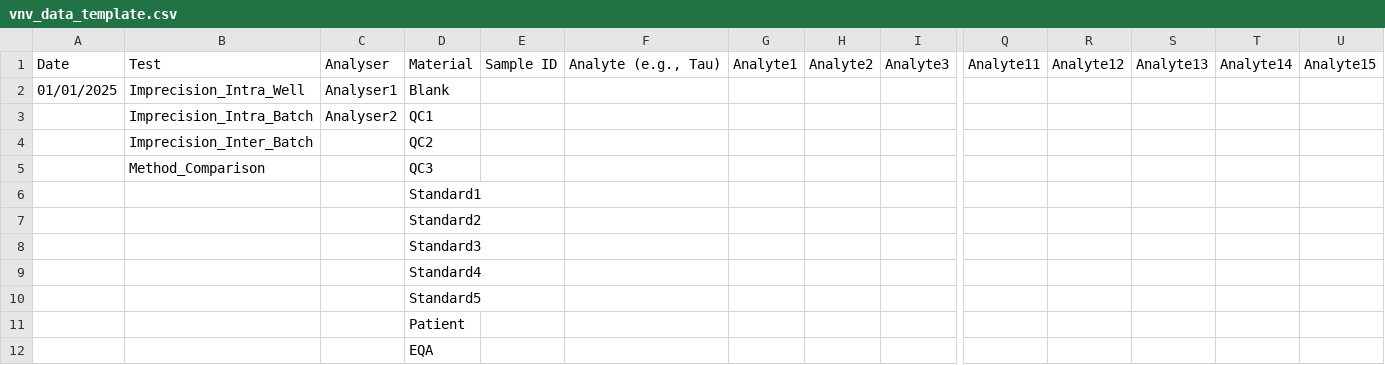
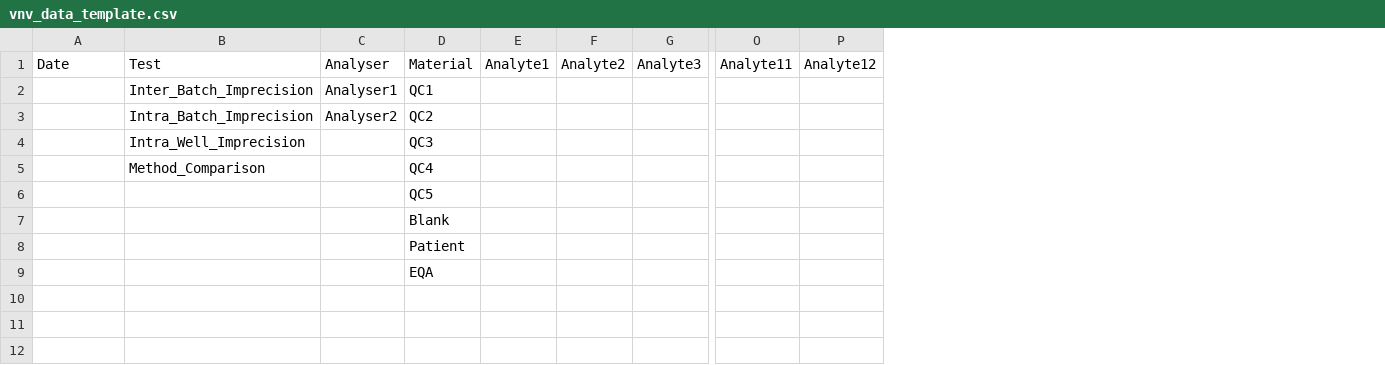
Before and after one commit to scwgh/validation_and_statistics, a CSV file: vnv_data_template.csv, drawn as a sheet; only a part is shown, gaps mark what is left out; removed rows and columns are numbered as before the commit, all else as after; rows hold the shown columns only; the diff names each change by its address in the sheet, - before the commit and + after, or states it on an @@ line.

```diff
--- a/vnv_data_template.csv
+++ b/vnv_data_template.csv
-column E, row 1: Sample ID
-column F, row 1: Analyte (e.g., Tau)
-column S, row 1: Analyte13
-column T, row 1: Analyte14
-column U, row 1: Analyte15
-row 2: 01/01/2025 | Imprecision_Intra_Well | Analyser1 | Blank
-B2: Imprecision_Intra_Batch
+B2: Inter_Batch_Imprecision
-C2: Analyser2
+C2: Analyser1
-B3: Imprecision_Inter_Batch
+B3: Intra_Batch_Imprecision
-C3: (empty)
+C3: Analyser2
+row 4:  | Intra_Well_Imprecision |  | QC3
-D5: QC3
+D5: QC4
-D6: Standard1
+D6: QC5
-D7: Standard2
+D7: Blank
-row 8:  |  |  | Standard3
-row 9:  |  |  | Standard4
-row 10:  |  |  | Standard5
```
Also changed, not shown: 30 other files.
